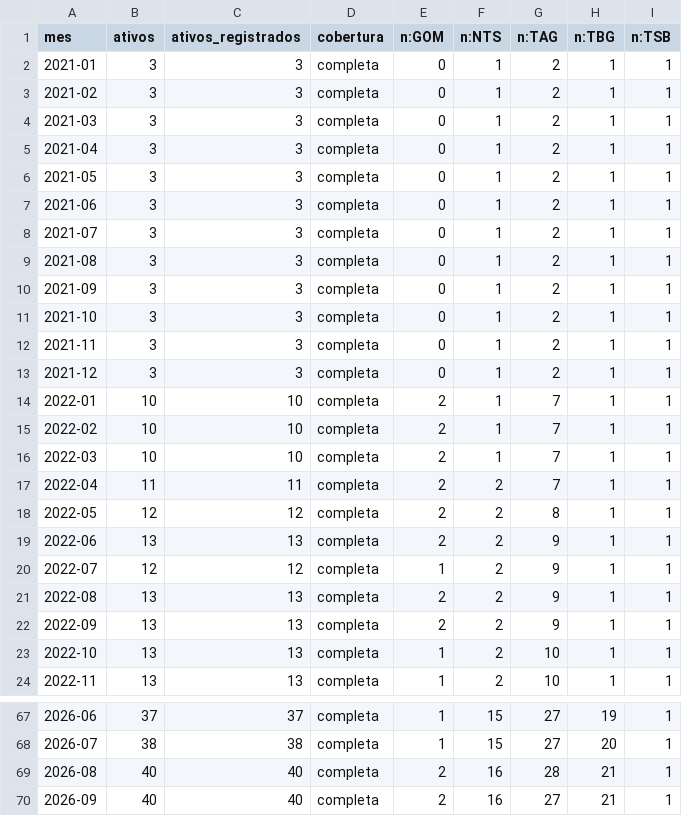
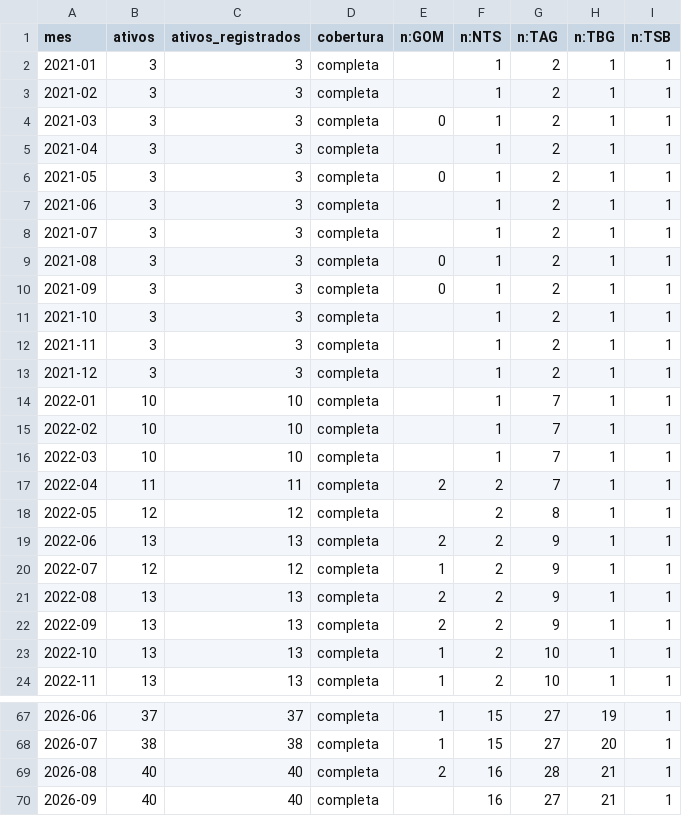
Before and after one commit to genarolins1975/scrutiniums, a CSV file: public/gas/series/carregadores-ativos-mensal.csv, drawn as a sheet; only a part is shown, gaps mark what is left out; the diff covers the shown part only.

```diff
--- a/public/gas/series/carregadores-ativos-mensal.csv
+++ b/public/gas/series/carregadores-ativos-mensal.csv
@@ -1,19 +1,19 @@
 mes;ativos;ativos_registrados;cobertura;n:GOM;n:NTS;n:TAG;n:TBG;n:TSB
-2021-01;3;3;completa;0;1;2;1;1
-2021-02;3;3;completa;0;1;2;1;1
+2021-01;3;3;completa;;1;2;1;1
+2021-02;3;3;completa;;1;2;1;1
 2021-03;3;3;completa;0;1;2;1;1
-2021-04;3;3;completa;0;1;2;1;1
+2021-04;3;3;completa;;1;2;1;1
 2021-05;3;3;completa;0;1;2;1;1
-2021-06;3;3;completa;0;1;2;1;1
-2021-07;3;3;completa;0;1;2;1;1
+2021-06;3;3;completa;;1;2;1;1
+2021-07;3;3;completa;;1;2;1;1
 2021-08;3;3;completa;0;1;2;1;1
 2021-09;3;3;completa;0;1;2;1;1
-2021-10;3;3;completa;0;1;2;1;1
-2021-11;3;3;completa;0;1;2;1;1
-2021-12;3;3;completa;0;1;2;1;1
-2022-01;10;10;completa;2;1;7;1;1
-2022-02;10;10;completa;2;1;7;1;1
-2022-03;10;10;completa;2;1;7;1;1
+2021-10;3;3;completa;;1;2;1;1
+2021-11;3;3;completa;;1;2;1;1
+2021-12;3;3;completa;;1;2;1;1
+2022-01;10;10;completa;;1;7;1;1
+2022-02;10;10;completa;;1;7;1;1
+2022-03;10;10;completa;;1;7;1;1
 2022-04;11;11;completa;2;2;7;1;1
-2022-05;12;12;completa;2;2;8;1;1
+2022-05;12;12;completa;;2;8;1;1
 2022-06;13;13;completa;2;2;9;1;1
@@ -69,2 +69,2 @@ mes;ativos;ativos_registrados;cobertura;n:GOM;n:NTS;n:TAG;n:TBG;n:TSB
 2026-08;40;40;completa;2;16;28;21;1
-2026-09;40;40;completa;2;16;27;21;1
+2026-09;40;40;completa;;16;27;21;1
```
Also changed, not shown: 5 edited cells elsewhere in this file, public/gas/series/destino-da-producao-mensal.csv, 20 other files.
